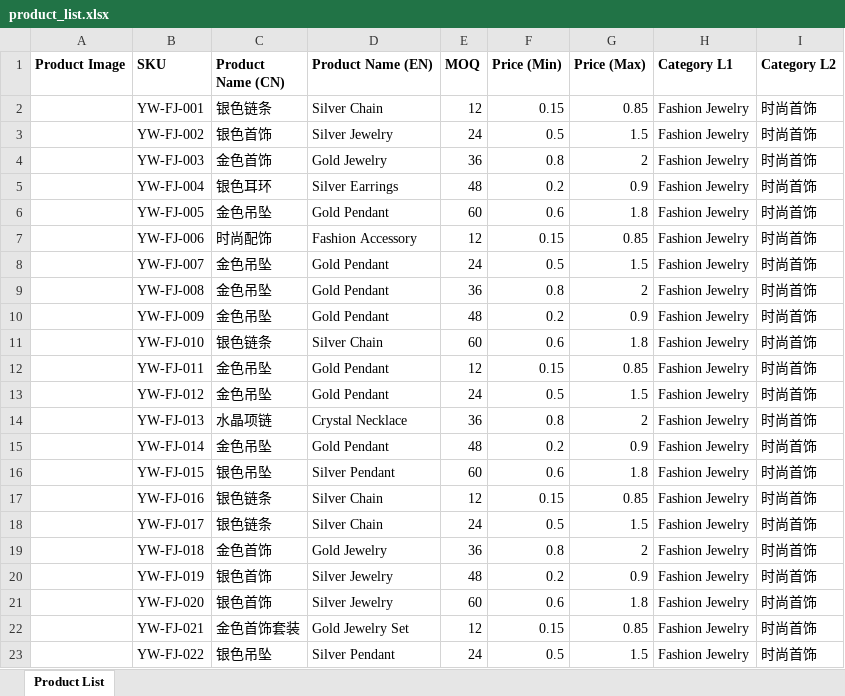
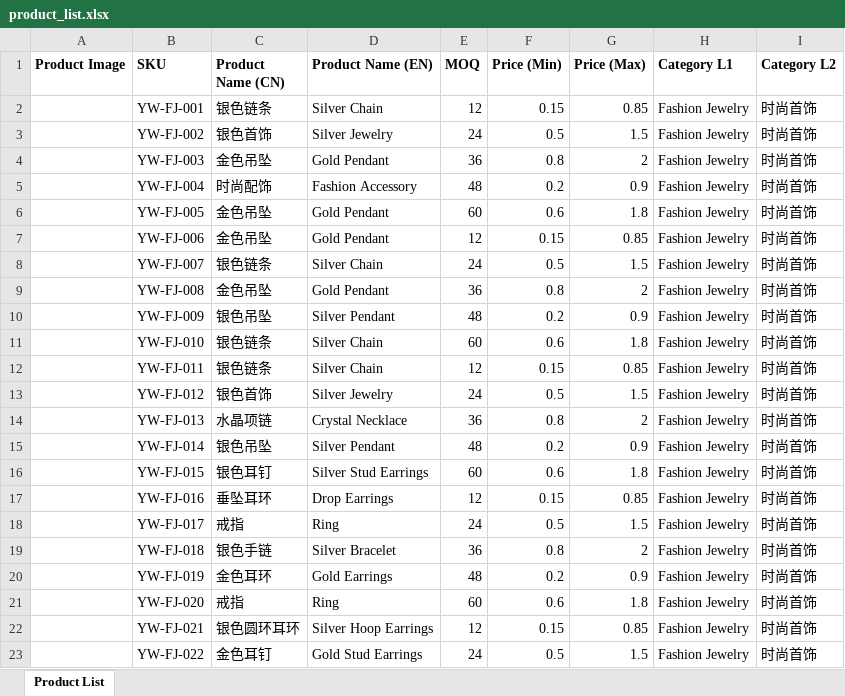
Before and after one commit to Preeasy/Etruemart.github.io, an Excel workbook: product_list.xlsx, sheet Product List, drawn as a sheet; only a part is shown; values as stored, in another font and other column widths than the file's, no borders; the diff covers the shown part only; the diff names each change by its address in the sheet, - before the commit and + after, or states it on an @@ line.

Commit message:
fix: product name-image mismatch & product page layout
- Enhanced image recognition to distinguish bags from jewelry
- Bags now correctly identified as "Leather Handbag" with proper images
- Product page: reduced spacing, more compact layout
- Product page: simplified purchase protection section (4 items instead of 8)
- Product page: smaller buttons, rounded-lg instead of rounded-xl
- Product page: reduced padding and margins throughout
- Sidebar: unified icon colors to navy theme

```diff
--- a/product_list.xlsx (sheet Product List)
+++ b/product_list.xlsx (sheet Product List)
-C4 (Product Name (CN)): 金色首饰
+C4 (Product Name (CN)): 金色吊坠
-D4 (Product Name (EN)): Gold Jewelry
+D4 (Product Name (EN)): Gold Pendant
-C5 (Product Name (CN)): 银色耳环
+C5 (Product Name (CN)): 时尚配饰
-D5 (Product Name (EN)): Silver Earrings
+D5 (Product Name (EN)): Fashion Accessory
-C7 (Product Name (CN)): 时尚配饰
+C7 (Product Name (CN)): 金色吊坠
-D7 (Product Name (EN)): Fashion Accessory
+D7 (Product Name (EN)): Gold Pendant
-C8 (Product Name (CN)): 金色吊坠
+C8 (Product Name (CN)): 银色链条
-D8 (Product Name (EN)): Gold Pendant
+D8 (Product Name (EN)): Silver Chain
-C10 (Product Name (CN)): 金色吊坠
+C10 (Product Name (CN)): 银色吊坠
-D10 (Product Name (EN)): Gold Pendant
+D10 (Product Name (EN)): Silver Pendant
-C12 (Product Name (CN)): 金色吊坠
+C12 (Product Name (CN)): 银色链条
-D12 (Product Name (EN)): Gold Pendant
+D12 (Product Name (EN)): Silver Chain
-C13 (Product Name (CN)): 金色吊坠
+C13 (Product Name (CN)): 银色首饰
-D13 (Product Name (EN)): Gold Pendant
+D13 (Product Name (EN)): Silver Jewelry
-C15 (Product Name (CN)): 金色吊坠
+C15 (Product Name (CN)): 银色吊坠
-D15 (Product Name (EN)): Gold Pendant
+D15 (Product Name (EN)): Silver Pendant
-C16 (Product Name (CN)): 银色吊坠
+C16 (Product Name (CN)): 银色耳钉
-D16 (Product Name (EN)): Silver Pendant
+D16 (Product Name (EN)): Silver Stud Earrings
-C17 (Product Name (CN)): 银色链条
+C17 (Product Name (CN)): 垂坠耳环
-D17 (Product Name (EN)): Silver Chain
+D17 (Product Name (EN)): Drop Earrings
-C18 (Product Name (CN)): 银色链条
+C18 (Product Name (CN)): 戒指
-D18 (Product Name (EN)): Silver Chain
+D18 (Product Name (EN)): Ring
-C19 (Product Name (CN)): 金色首饰
+C19 (Product Name (CN)): 银色手链
-D19 (Product Name (EN)): Gold Jewelry
+D19 (Product Name (EN)): Silver Bracelet
-C20 (Product Name (CN)): 银色首饰
+C20 (Product Name (CN)): 金色耳环
-D20 (Product Name (EN)): Silver Jewelry
+D20 (Product Name (EN)): Gold Earrings
-C21 (Product Name (CN)): 银色首饰
+C21 (Product Name (CN)): 戒指
-D21 (Product Name (EN)): Silver Jewelry
+D21 (Product Name (EN)): Ring
-C22 (Product Name (CN)): 金色首饰套装
+C22 (Product Name (CN)): 银色圆环耳环
-D22 (Product Name (EN)): Gold Jewelry Set
+D22 (Product Name (EN)): Silver Hoop Earrings
-C23 (Product Name (CN)): 银色吊坠
+C23 (Product Name (CN)): 金色耳钉
-D23 (Product Name (EN)): Silver Pendant
+D23 (Product Name (EN)): Gold Stud Earrings
```
Also changed, not shown: 8 added rows, 8 removed rows and 102 edited cells elsewhere in this sheet, public/product_list.xlsx, 5 other files.
